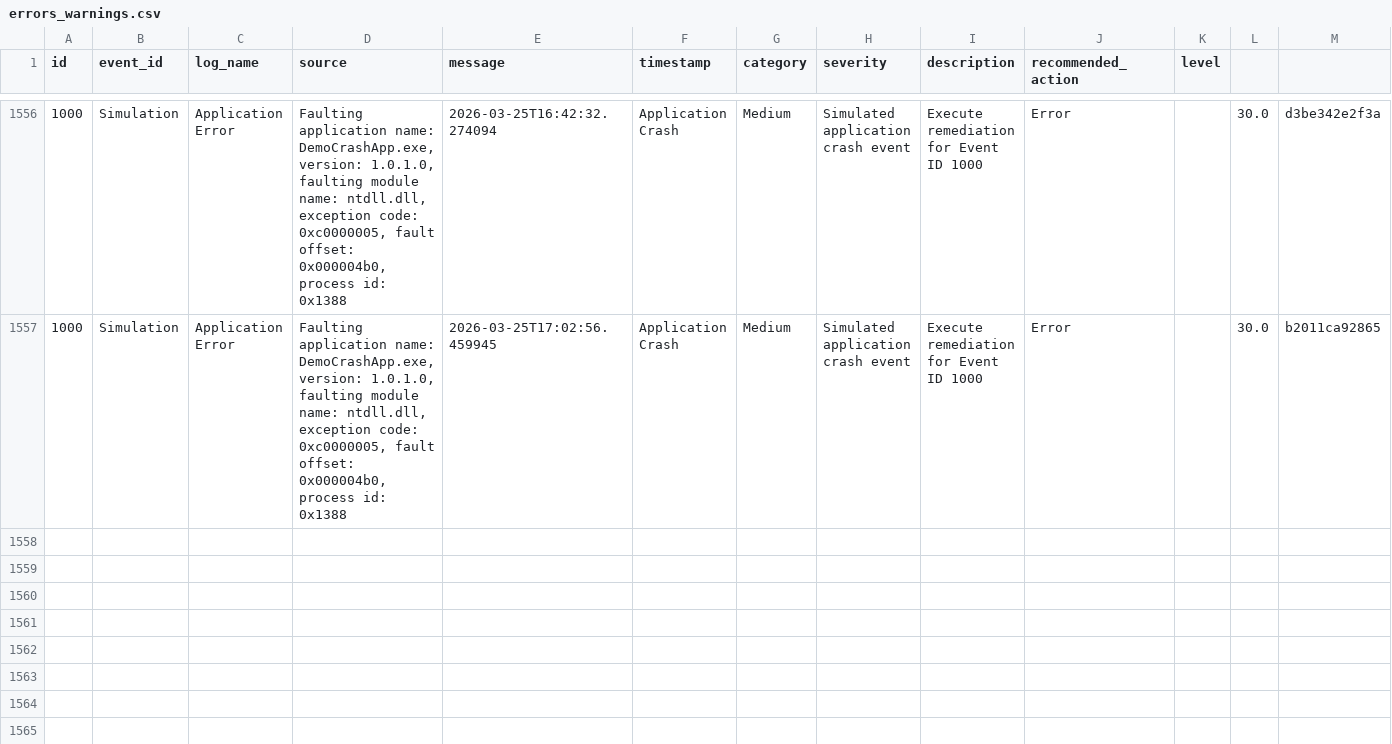
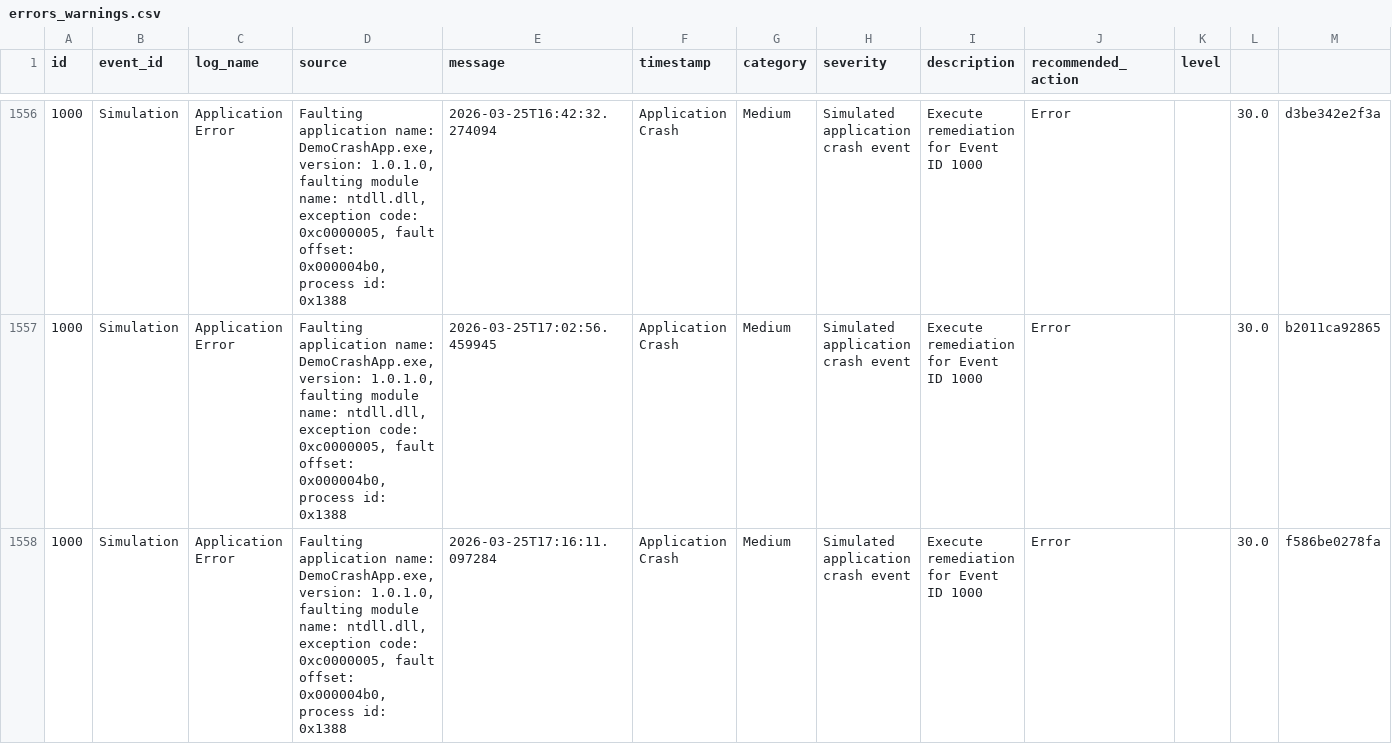
Before and after one commit to nehah0305/Rule-Based-Auto-Remediation-For-Windows-, a CSV file: backend/data/errors_warnings.csv, drawn as a sheet; only a part is shown, gaps mark what is left out; the diff names each change by its address in the sheet, - before the commit and + after, or states it on an @@ line.

```diff
--- a/backend/data/errors_warnings.csv
+++ b/backend/data/errors_warnings.csv
+row 1558: 1000 | Simulation | Application Error | Faulting application name: DemoCrashApp.exe, version: 1.0.1.0, faulting module name: ntdll.dll, exception code: 0xc0000005, fault offset: 0x000004b0, process id: 0x1388 | 2026-03-25T17:16:11.097284 | Application Crash | Medium | Simulated application crash event | Execute remediation for Event ID 1000 | Error |  | 30.0 | f586be0278fa
```
Also changed, not shown: 4 other files.
